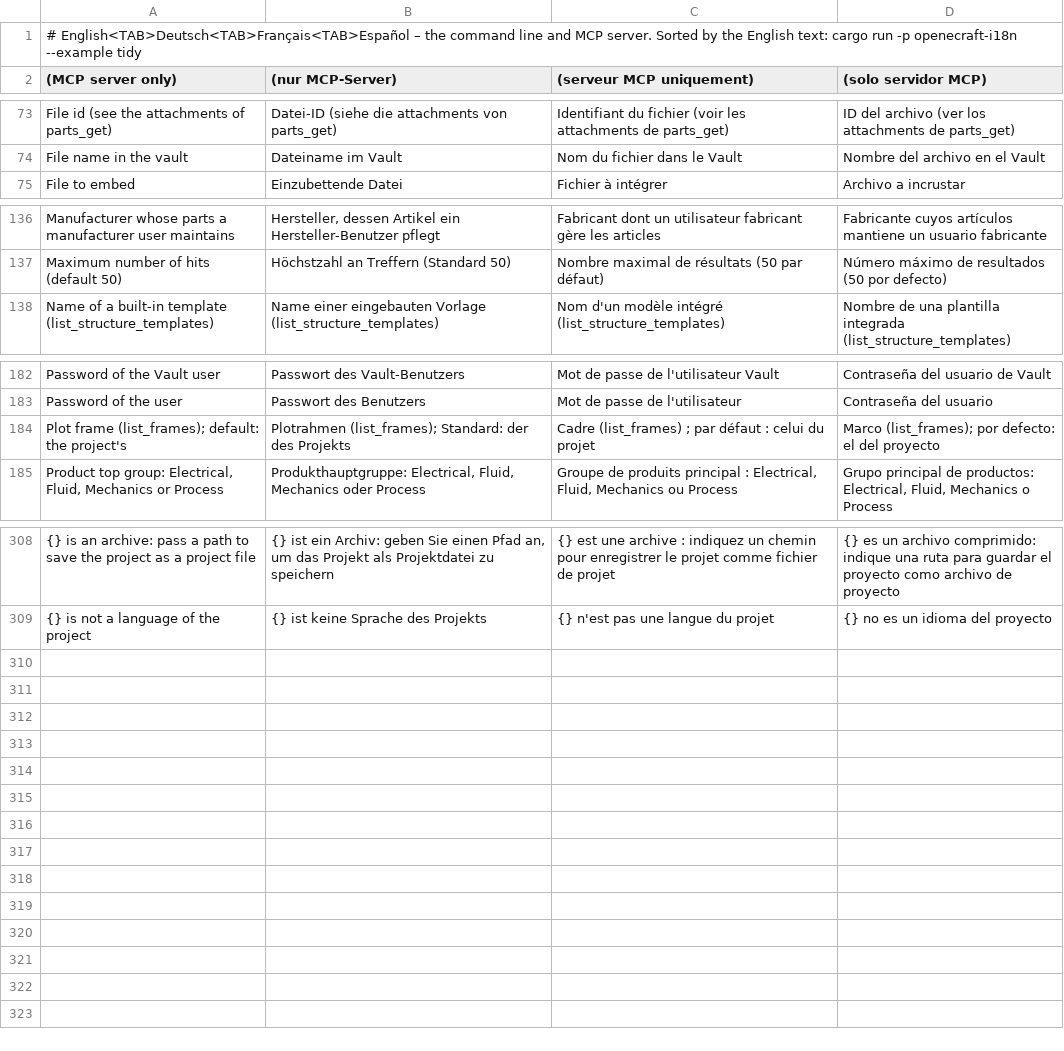
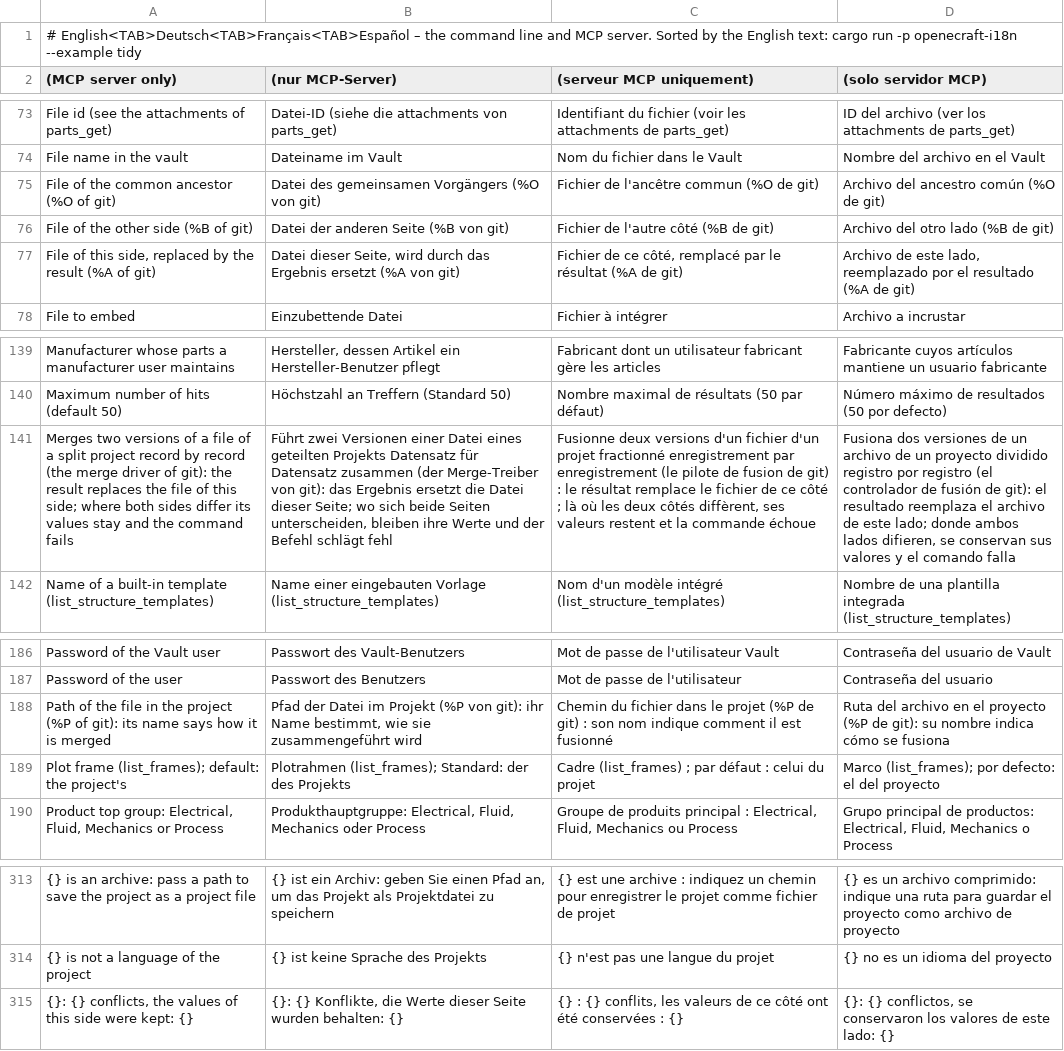
Before and after one commit to jessenic/OpenECraft, a TSV file: crates/openecraft-i18n/src/catalog/cli/required.tsv, drawn as a sheet; only a part is shown, gaps mark what is left out; the diff names each change by its address in the sheet, - before the commit and + after, or states it on an @@ line.

```diff
--- a/crates/openecraft-i18n/src/catalog/cli/required.tsv
+++ b/crates/openecraft-i18n/src/catalog/cli/required.tsv
+row 75: File of the common ancestor (%O of git) | Datei des gemeinsamen Vorgängers (%O von git) | Fichier de l'ancêtre commun (%O de git) | Archivo del ancestro común (%O de git)
+row 76: File of the other side (%B of git) | Datei der anderen Seite (%B von git) | Fichier de l'autre côté (%B de git) | Archivo del otro lado (%B de git)
+row 77: File of this side, replaced by the result (%A of git) | Datei dieser Seite, wird durch das Ergebnis ersetzt (%A von git) | Fichier de ce côté, remplacé par le résultat (%A de git) | Archivo de este lado, reemplazado por el resultado (%A de git)
+row 141: Merges two versions of a file of a split project record by record (the merge driver of git): the result replaces the file of this side; where both sides differ its values stay and the command fails | Führt zwei Versionen einer Datei eines geteilten Projekts Datensatz für Datensatz zusammen (der Merge-Treiber von git): das Ergebnis ersetzt die Datei dieser Seite; wo sich beide Seiten unterscheiden, bleiben ihre Werte und der Befehl schlägt fehl | Fusionne deux versions d'un fichier d'un projet fractionné enregistrement par enregistrement (le pilote de fusion de git) : le résultat remplace le fichier de ce côté ; là où les deux côtés diffèrent, ses valeurs restent et la commande échoue | Fusiona dos versiones de un archivo de un proyecto dividido registro por registro (el controlador de fusión de git): el resultado reemplaza el archivo de este lado; donde ambos lados difieren, se conservan sus valores y el comando falla
+row 188: Path of the file in the project (%P of git): its name says how it is merged | Pfad der Datei im Projekt (%P von git): ihr Name bestimmt, wie sie zusammengeführt wird | Chemin du fichier dans le projet (%P de git) : son nom indique comment il est fusionné | Ruta del archivo en el proyecto (%P de git): su nombre indica cómo se fusiona
+row 315: {}: {} conflicts, the values of this side were kept: {} | {}: {} Konflikte, die Werte dieser Seite wurden behalten: {} | {} : {} conflits, les valeurs de ce côté ont été conservées : {} | {}: {} conflictos, se conservaron los valores de este lado: {}
```
Also changed, not shown: crates/openecraft-i18n/src/catalog/cli/hu.tsv, crates/openecraft-i18n/src/catalog/cli/nl.tsv, 21 other files.
